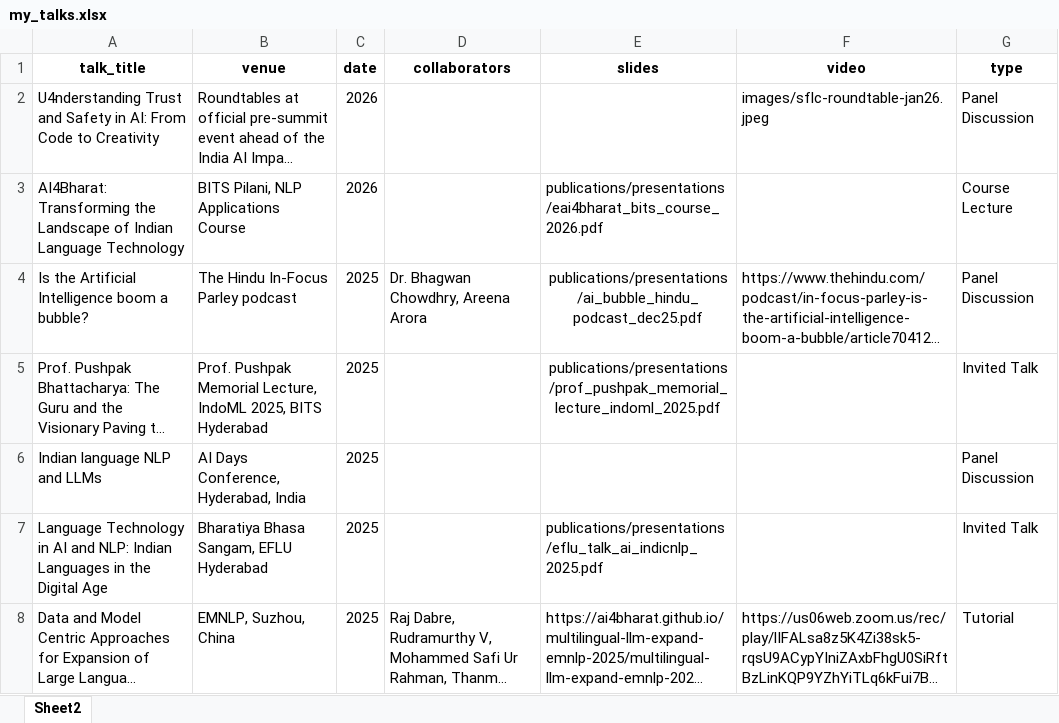
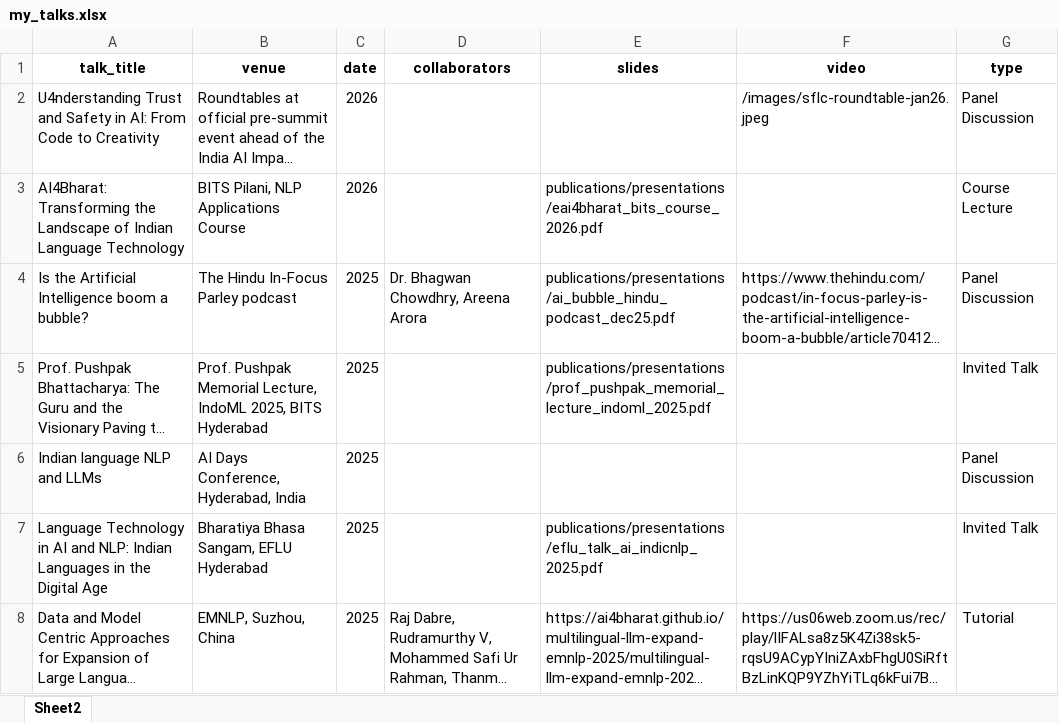
Before and after one commit to anoopkunchukuttan/anoopkunchukuttan.github.io, an Excel workbook: scripts/my_talks.xlsx, sheet Sheet2, drawn as a sheet; only a part is shown; long unchanged cells end in …; values as stored, in another font and other column widths than the file's, no borders; the diff names each change by its address in the sheet, - before the commit and + after, or states it on an @@ line.

```diff
--- a/scripts/my_talks.xlsx (sheet Sheet2)
+++ b/scripts/my_talks.xlsx (sheet Sheet2)
-F2 (video): images/sflc-roundtable-jan26.jpeg
+F2 (video): /images/sflc-roundtable-jan26.jpeg
-E4:E5 alignment: center
+E4:E5 alignment: left
```
Also changed, not shown: 2 other files.
